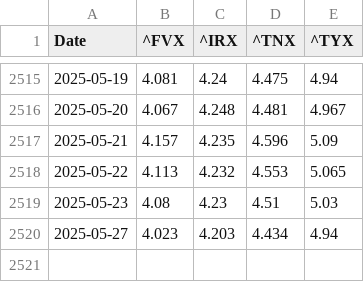
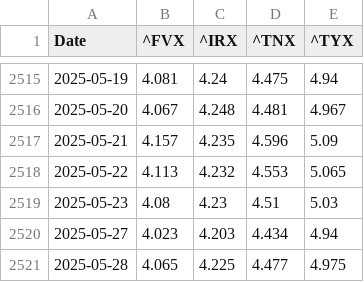
Before and after one commit to renan-peres/mfin-portfolio-management, a CSV file: data/datasets/daily_treasury_rates.csv, drawn as a sheet; only a part is shown, gaps mark what is left out.

```diff
--- a/data/datasets/daily_treasury_rates.csv
+++ b/data/datasets/daily_treasury_rates.csv
@@ -2520 +2520,2 @@ Date,^FVX,^IRX,^TNX,^TYX
 2025-05-27,4.023,4.203,4.434,4.94
+2025-05-28,4.065,4.225,4.477,4.975
```
Also changed, not shown: data/datasets/fundamentals_blackrock_bonds.csv, data/datasets/monthly_benchmark_quotes.csv, 10 other files.
